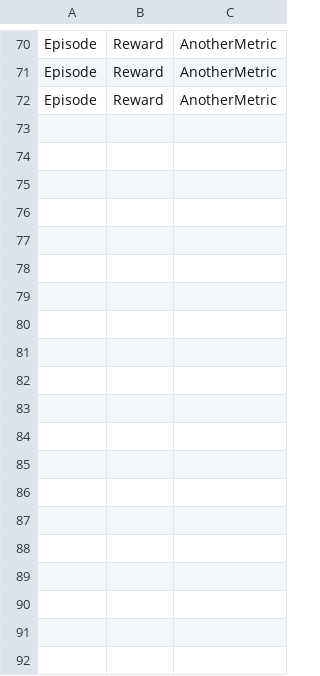
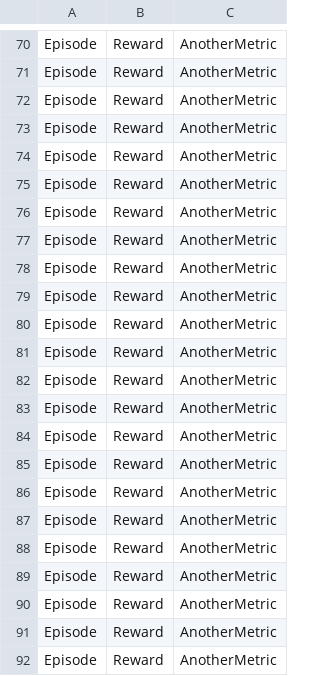
Before and after one commit to jehee0223/FindTarget, a CSV file: ml-agents/Project/training_data.csv, drawn as a sheet; only a part is shown, gaps mark what is left out; the diff covers the shown part only; the diff names each change by its address in the sheet, - before the commit and + after, or states it on an @@ line.

```diff
--- a/ml-agents/Project/training_data.csv
+++ b/ml-agents/Project/training_data.csv
+row 73: Episode | Reward | AnotherMetric
+row 74: Episode | Reward | AnotherMetric
+row 75: Episode | Reward | AnotherMetric
+row 76: Episode | Reward | AnotherMetric
+row 77: Episode | Reward | AnotherMetric
+row 78: Episode | Reward | AnotherMetric
+row 79: Episode | Reward | AnotherMetric
+row 80: Episode | Reward | AnotherMetric
+row 81: Episode | Reward | AnotherMetric
+row 82: Episode | Reward | AnotherMetric
+row 83: Episode | Reward | AnotherMetric
+row 84: Episode | Reward | AnotherMetric
+row 85: Episode | Reward | AnotherMetric
+row 86: Episode | Reward | AnotherMetric
+row 87: Episode | Reward | AnotherMetric
+row 88: Episode | Reward | AnotherMetric
+row 89: Episode | Reward | AnotherMetric
+row 90: Episode | Reward | AnotherMetric
+row 91: Episode | Reward | AnotherMetric
+row 92: Episode | Reward | AnotherMetric
```
Also changed, not shown: 16 added rows elsewhere in this file, 2 other files.
